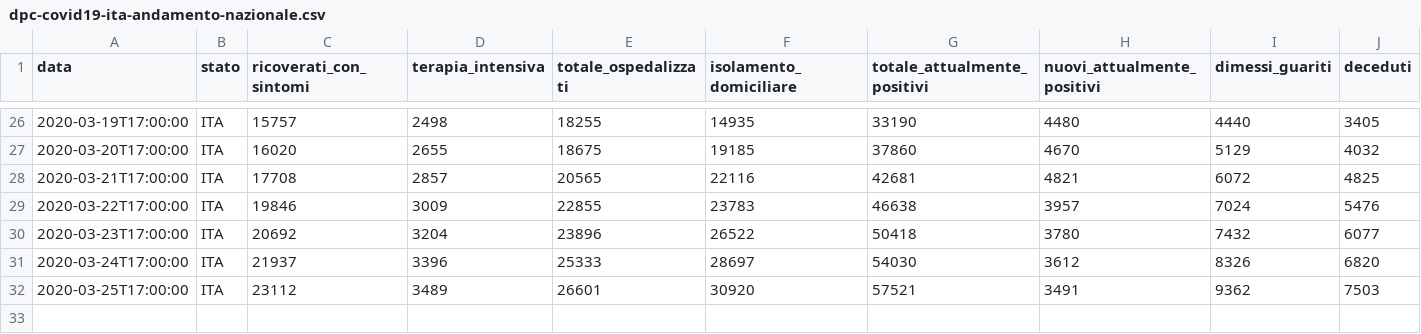
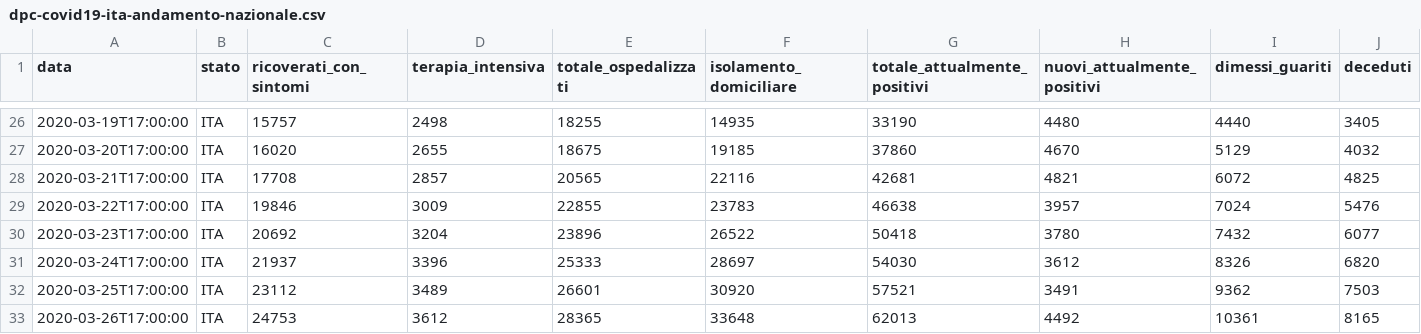
Before and after one commit to mdepasquale21/coronavirus, a CSV file: dati/dpc-covid19-ita-andamento-nazionale.csv, drawn as a sheet; only a part is shown, gaps mark what is left out; rows hold the shown columns only; the diff names each change by its address in the sheet, - before the commit and + after, or states it on an @@ line.

```diff
--- a/dati/dpc-covid19-ita-andamento-nazionale.csv
+++ b/dati/dpc-covid19-ita-andamento-nazionale.csv
+row 33: 2020-03-26T17:00:00 | ITA | 24753 | 3612 | 28365 | 33648 | 62013 | 4492 | 10361 | 8165
```
Also changed, not shown: dati/dpc-covid19-ita-regioni.csv, 5 other files.
